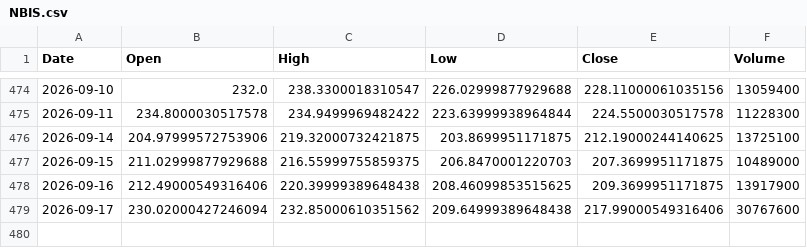
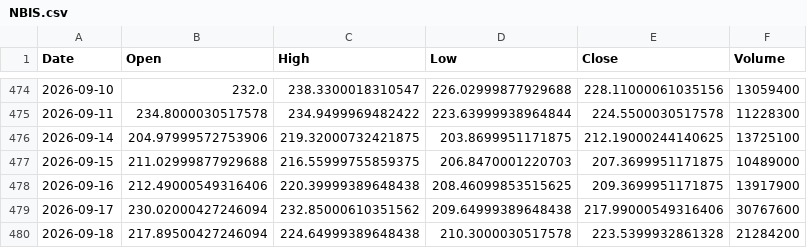
Before and after one commit to ShikanNagata/signal, a CSV file: data/NBIS.csv, drawn as a sheet; only a part is shown, gaps mark what is left out; the diff names each change by its address in the sheet, - before the commit and + after, or states it on an @@ line.

```diff
--- a/data/NBIS.csv
+++ b/data/NBIS.csv
+row 480: 2026-09-18 | 217.89500427246094 | 224.64999389648438 | 210.3000030517578 | 223.5399932861328 | 21284200
```
Also changed, not shown: data/AMD.csv, data/CRCL.csv, 9 other files.
